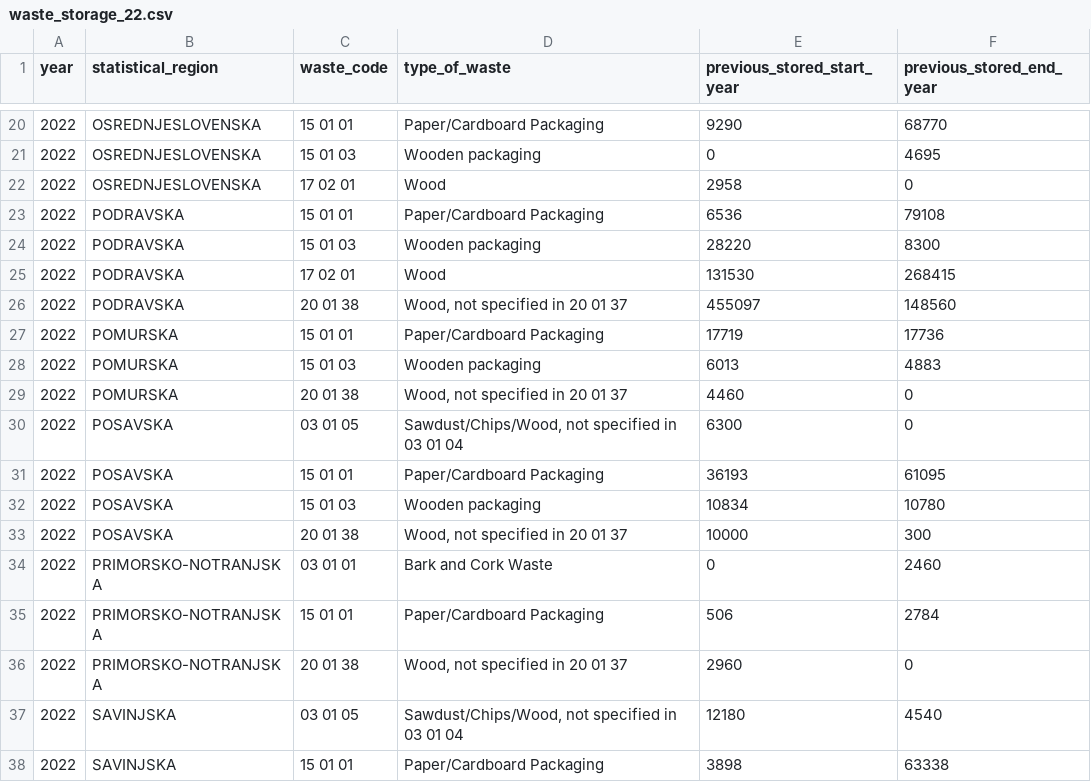
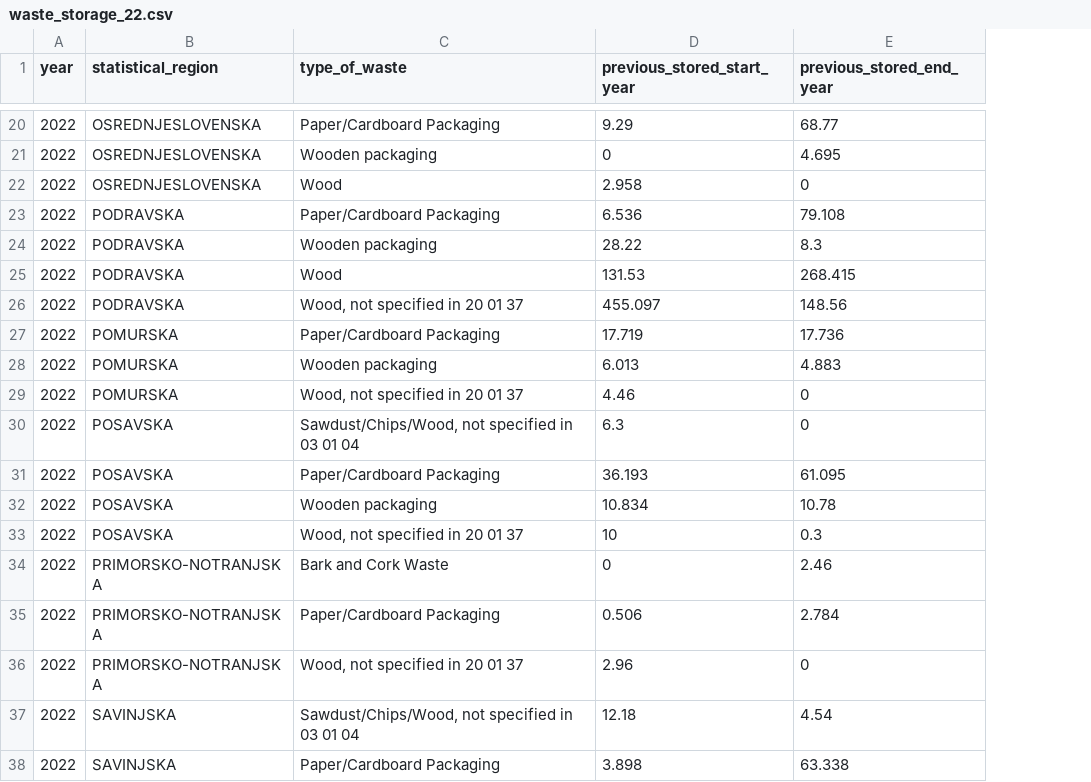
Before and after one commit to coachzer/green-up-project, a CSV file: 2022 data/2022 filtered/collection/waste_storage_22.csv, drawn as a sheet; only a part is shown, gaps mark what is left out; removed rows and columns are numbered as before the commit, all else as after; the diff covers the shown part only; the diff names each change by its address in the sheet, - before the commit and + after, or states it on an @@ line.

```diff
--- a/2022 data/2022 filtered/collection/waste_storage_22.csv
+++ b/2022 data/2022 filtered/collection/waste_storage_22.csv
-column C (waste_code), rows 20-38: 15 01 01 | 15 01 03 | 17 02 01 | 15 01 01 | 15 01 03 | 17 02 01 | 20 01 38 | 15 01 01 | 15 01 03 | 20 01 38 | 03 01 05 | 15 01 01 | 15 01 03 | 20 01 38 | 03 01 01 | 15 01 01 | 20 01 38 | 03 01 05 | 15 01 01
-D20 (previous_stored_start_year): 9290
+D20 (previous_stored_start_year): 9.29
-E20 (previous_stored_end_year): 68770
+E20 (previous_stored_end_year): 68.77
-E21 (previous_stored_end_year): 4695
+E21 (previous_stored_end_year): 4.695
-D22 (previous_stored_start_year): 2958
+D22 (previous_stored_start_year): 2.958
-D23 (previous_stored_start_year): 6536
+D23 (previous_stored_start_year): 6.536
-E23 (previous_stored_end_year): 79108
+E23 (previous_stored_end_year): 79.108
-D24 (previous_stored_start_year): 28220
+D24 (previous_stored_start_year): 28.22
-E24 (previous_stored_end_year): 8300
+E24 (previous_stored_end_year): 8.3
-D25 (previous_stored_start_year): 131530
+D25 (previous_stored_start_year): 131.53
-E25 (previous_stored_end_year): 268415
+E25 (previous_stored_end_year): 268.415
-D26 (previous_stored_start_year): 455097
+D26 (previous_stored_start_year): 455.097
-E26 (previous_stored_end_year): 148560
+E26 (previous_stored_end_year): 148.56
-D27 (previous_stored_start_year): 17719
+D27 (previous_stored_start_year): 17.719
-E27 (previous_stored_end_year): 17736
+E27 (previous_stored_end_year): 17.736
-D28 (previous_stored_start_year): 6013
+D28 (previous_stored_start_year): 6.013
-E28 (previous_stored_end_year): 4883
+E28 (previous_stored_end_year): 4.883
-D29 (previous_stored_start_year): 4460
+D29 (previous_stored_start_year): 4.46
-D30 (previous_stored_start_year): 6300
+D30 (previous_stored_start_year): 6.3
-D31 (previous_stored_start_year): 36193
+D31 (previous_stored_start_year): 36.193
-E31 (previous_stored_end_year): 61095
+E31 (previous_stored_end_year): 61.095
-D32 (previous_stored_start_year): 10834
+D32 (previous_stored_start_year): 10.834
-E32 (previous_stored_end_year): 10780
+E32 (previous_stored_end_year): 10.78
-D33 (previous_stored_start_year): 10000
+D33 (previous_stored_start_year): 10
-E33 (previous_stored_end_year): 300
+E33 (previous_stored_end_year): 0.3
-E34 (previous_stored_end_year): 2460
+E34 (previous_stored_end_year): 2.46
-D35 (previous_stored_start_year): 506
+D35 (previous_stored_start_year): 0.506
-E35 (previous_stored_end_year): 2784
+E35 (previous_stored_end_year): 2.784
-D36 (previous_stored_start_year): 2960
+D36 (previous_stored_start_year): 2.96
-D37 (previous_stored_start_year): 12180
+D37 (previous_stored_start_year): 12.18
-E37 (previous_stored_end_year): 4540
+E37 (previous_stored_end_year): 4.54
-D38 (previous_stored_start_year): 3898
+D38 (previous_stored_start_year): 3.898
-E38 (previous_stored_end_year): 63338
+E38 (previous_stored_end_year): 63.338
```
Also changed, not shown: 38 edited cells elsewhere in this file, 2021 data/2021 filtered/collection/waste_municipality_of_origin_21.csv, 2021 data/2021 filtered/generation/generation_21.csv, 22 other files.
